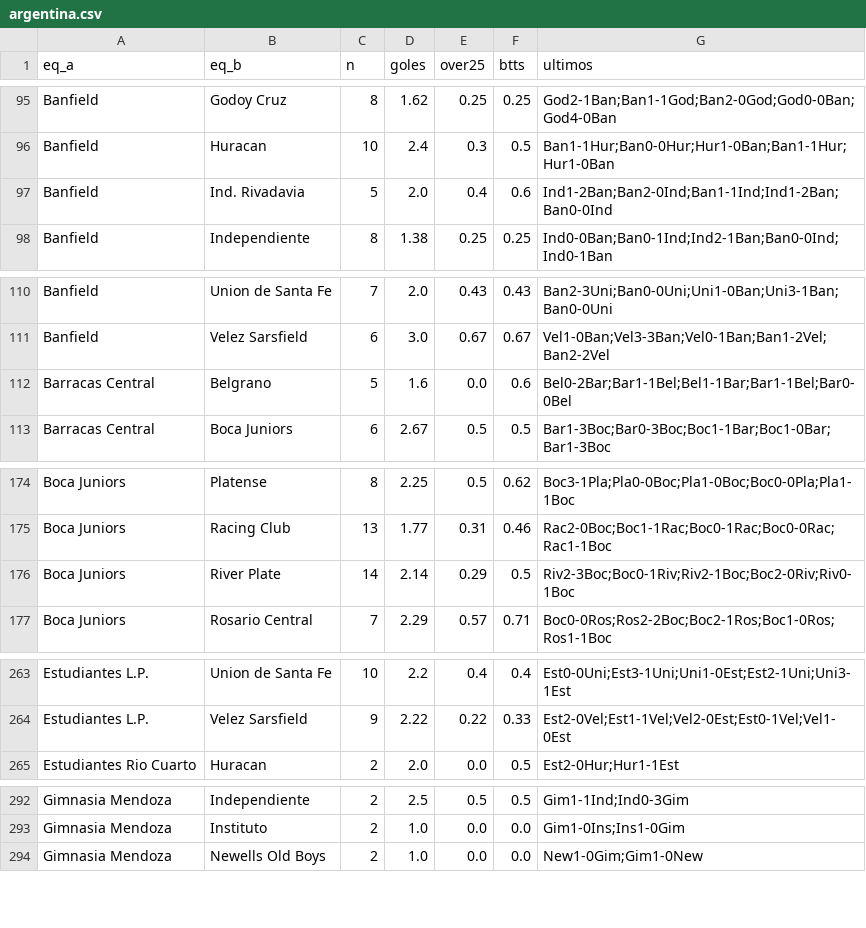
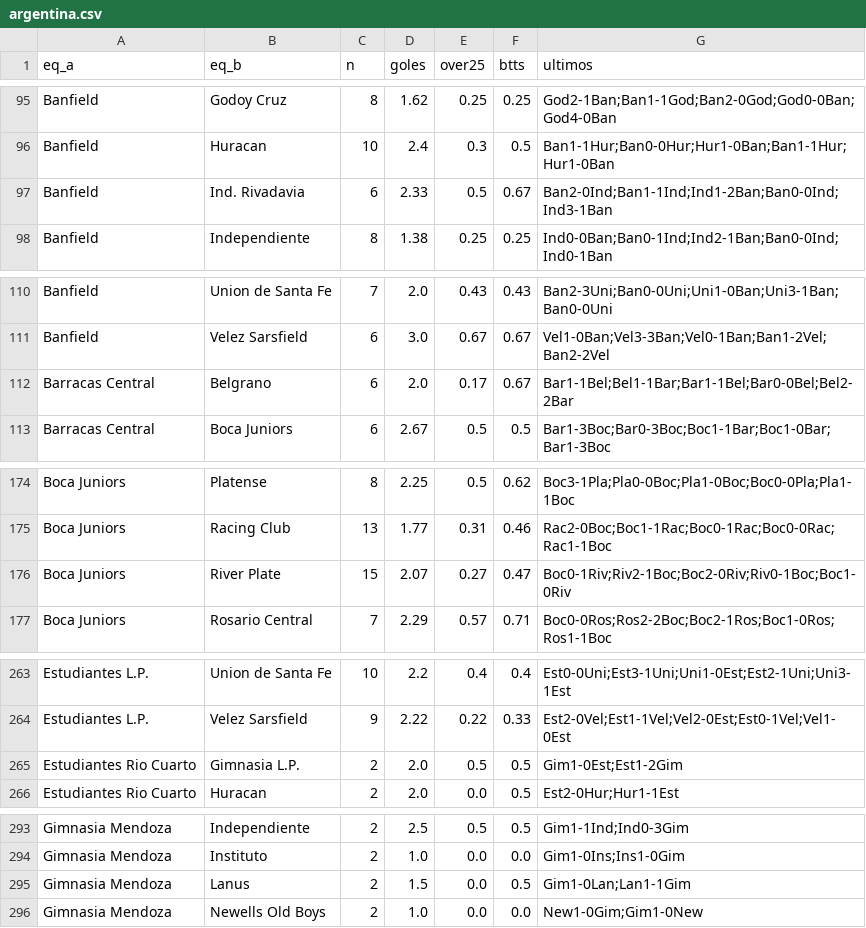
Before and after one commit to iqer175/datos-futbol, a CSV file: datos/h2h/argentina.csv, drawn as a sheet; only a part is shown, gaps mark what is left out; the diff covers the shown part only.

```diff
--- a/datos/h2h/argentina.csv
+++ b/datos/h2h/argentina.csv
@@ -96,3 +96,3 @@ Banfield,Godoy Cruz,8,1.62,0.25,0.25,God2-1Ban;Ban1-1God;Ban2-0God;God0-0Ban;God
 Banfield,Huracan,10,2.4,0.3,0.5,Ban1-1Hur;Ban0-0Hur;Hur1-0Ban;Ban1-1Hur;Hur1-0Ban
-Banfield,Ind. Rivadavia,5,2.0,0.4,0.6,Ind1-2Ban;Ban2-0Ind;Ban1-1Ind;Ind1-2Ban;Ban0-0Ind
+Banfield,Ind. Rivadavia,6,2.33,0.5,0.67,Ban2-0Ind;Ban1-1Ind;Ind1-2Ban;Ban0-0Ind;Ind3-1Ban
 Banfield,Independiente,8,1.38,0.25,0.25,Ind0-0Ban;Ban0-1Ind;Ind2-1Ban;Ban0-0Ind;Ind0-1Ban
@@ -111,3 +111,3 @@ Banfield,Union de Santa Fe,7,2.0,0.43,0.43,Ban2-3Uni;Ban0-0Uni;Uni1-0Ban;Uni3-1B
 Banfield,Velez Sarsfield,6,3.0,0.67,0.67,Vel1-0Ban;Vel3-3Ban;Vel0-1Ban;Ban1-2Vel;Ban2-2Vel
-Barracas Central,Belgrano,5,1.6,0.0,0.6,Bel0-2Bar;Bar1-1Bel;Bel1-1Bar;Bar1-1Bel;Bar0-0Bel
+Barracas Central,Belgrano,6,2.0,0.17,0.67,Bar1-1Bel;Bel1-1Bar;Bar1-1Bel;Bar0-0Bel;Bel2-2Bar
 Barracas Central,Boca Juniors,6,2.67,0.5,0.5,Bar1-3Boc;Bar0-3Boc;Boc1-1Bar;Boc1-0Bar;Bar1-3Boc
@@ -175,3 +175,3 @@ Boca Juniors,Platense,8,2.25,0.5,0.62,Boc3-1Pla;Pla0-0Boc;Pla1-0Boc;Boc0-0Pla;Pl
 Boca Juniors,Racing Club,13,1.77,0.31,0.46,Rac2-0Boc;Boc1-1Rac;Boc0-1Rac;Boc0-0Rac;Rac1-1Boc
-Boca Juniors,River Plate,14,2.14,0.29,0.5,Riv2-3Boc;Boc0-1Riv;Riv2-1Boc;Boc2-0Riv;Riv0-1Boc
+Boca Juniors,River Plate,15,2.07,0.27,0.47,Boc0-1Riv;Riv2-1Boc;Boc2-0Riv;Riv0-1Boc;Boc1-0Riv
 Boca Juniors,Rosario Central,7,2.29,0.57,0.71,Boc0-0Ros;Ros2-2Boc;Boc2-1Ros;Boc1-0Ros;Ros1-1Boc
@@ -264,2 +264,3 @@ Estudiantes L.P.,Union de Santa Fe,10,2.2,0.4,0.4,Est0-0Uni;Est3-1Uni;Uni1-0Est;
 Estudiantes L.P.,Velez Sarsfield,9,2.22,0.22,0.33,Est2-0Vel;Est1-1Vel;Vel2-0Est;Est0-1Vel;Vel1-0Est
+Estudiantes Rio Cuarto,Gimnasia L.P.,2,2.0,0.5,0.5,Gim1-0Est;Est1-2Gim
 Estudiantes Rio Cuarto,Huracan,2,2.0,0.0,0.5,Est2-0Hur;Hur1-1Est
@@ -293,2 +294,3 @@ Gimnasia Mendoza,Independiente,2,2.5,0.5,0.5,Gim1-1Ind;Ind0-3Gim
 Gimnasia Mendoza,Instituto,2,1.0,0.0,0.0,Gim1-0Ins;Ins1-0Gim
+Gimnasia Mendoza,Lanus,2,1.5,0.0,0.5,Gim1-0Lan;Lan1-1Gim
 Gimnasia Mendoza,Newells Old Boys,2,1.0,0.0,0.0,New1-0Gim;Gim1-0New
```
Also changed, not shown: 51 edited cells elsewhere in this file, datos/cierres/argentina.csv, datos/cierres/brasil.csv, 39 other files.
